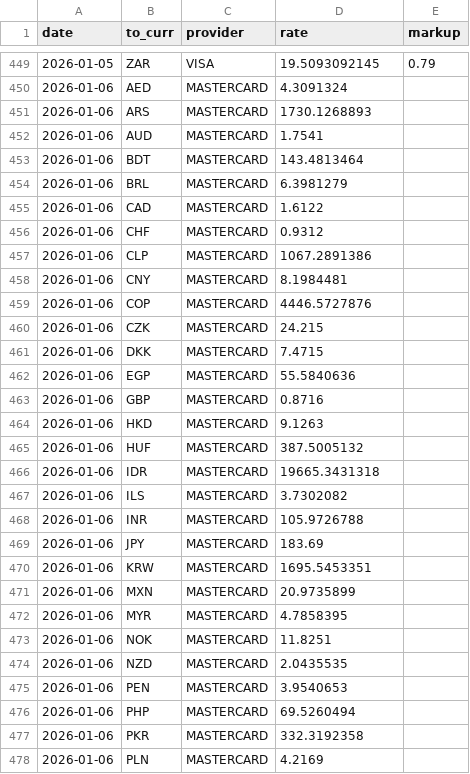
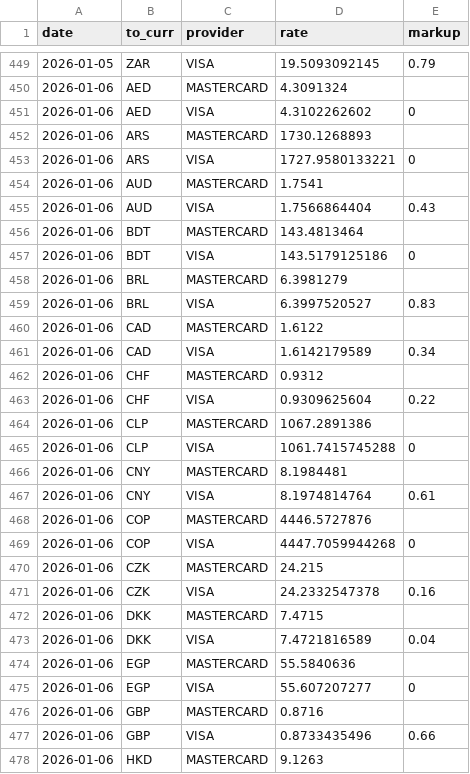
Before and after one commit to avishj/ForexRadar, a CSV file: db/EUR/2026.csv, drawn as a sheet; only a part is shown, gaps mark what is left out; the shorter side is filled out with more unchanged rows; the diff covers the shown part only.

Commit message:
data: visa daily update + partial mc
Signed-off-by: Avish Jha <avish.j@protonmail.com>

```diff
--- a/db/EUR/2026.csv
+++ b/db/EUR/2026.csv
@@ -450,15 +450,29 @@ date,to_curr,provider,rate,markup
 2026-01-06,AED,MASTERCARD,4.3091324,
+2026-01-06,AED,VISA,4.3102262602,0
 2026-01-06,ARS,MASTERCARD,1730.1268893,
+2026-01-06,ARS,VISA,1727.9580133221,0
 2026-01-06,AUD,MASTERCARD,1.7541,
+2026-01-06,AUD,VISA,1.7566864404,0.43
 2026-01-06,BDT,MASTERCARD,143.4813464,
+2026-01-06,BDT,VISA,143.5179125186,0
 2026-01-06,BRL,MASTERCARD,6.3981279,
+2026-01-06,BRL,VISA,6.3997520527,0.83
 2026-01-06,CAD,MASTERCARD,1.6122,
+2026-01-06,CAD,VISA,1.6142179589,0.34
 2026-01-06,CHF,MASTERCARD,0.9312,
+2026-01-06,CHF,VISA,0.9309625604,0.22
 2026-01-06,CLP,MASTERCARD,1067.2891386,
+2026-01-06,CLP,VISA,1061.7415745288,0
 2026-01-06,CNY,MASTERCARD,8.1984481,
+2026-01-06,CNY,VISA,8.1974814764,0.61
 2026-01-06,COP,MASTERCARD,4446.5727876,
+2026-01-06,COP,VISA,4447.7059944268,0
 2026-01-06,CZK,MASTERCARD,24.215,
+2026-01-06,CZK,VISA,24.2332547378,0.16
 2026-01-06,DKK,MASTERCARD,7.4715,
+2026-01-06,DKK,VISA,7.4721816589,0.04
 2026-01-06,EGP,MASTERCARD,55.5840636,
+2026-01-06,EGP,VISA,55.607207277,0
 2026-01-06,GBP,MASTERCARD,0.8716,
+2026-01-06,GBP,VISA,0.8733435496,0.66
 2026-01-06,HKD,MASTERCARD,9.1263,
```
Also changed, not shown: 25 added rows elsewhere in this file, db/CHF/2026.csv, db/CNY/2026.csv, 38 other files.
